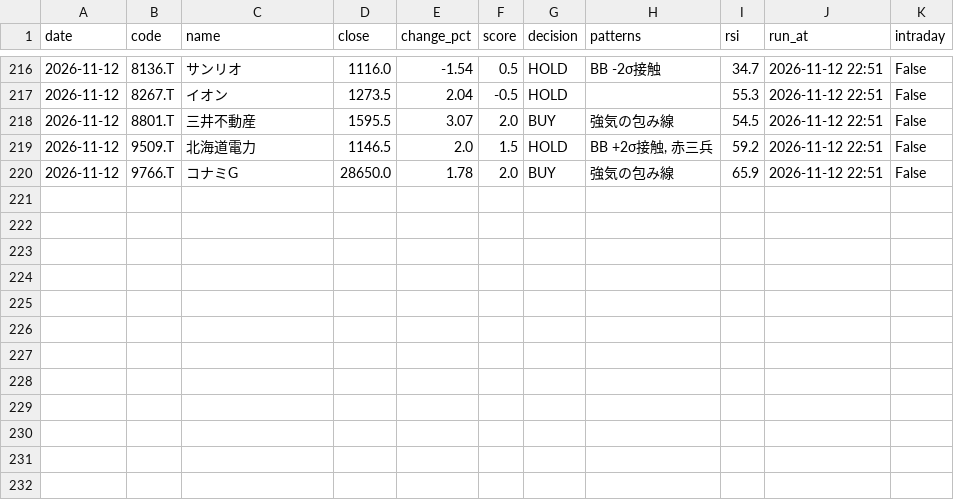
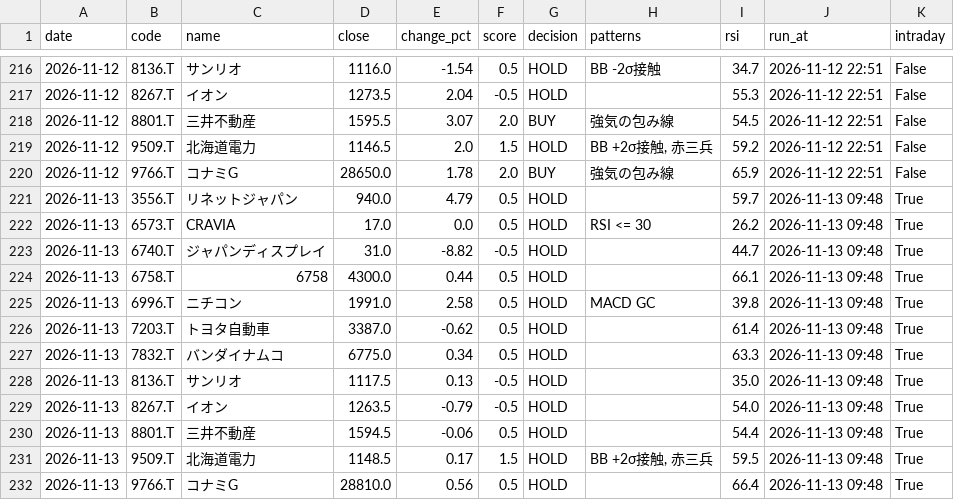
Before and after one commit to stock-bot-user64/stock-signal-ct64, a CSV file: data/history.csv, drawn as a sheet; only a part is shown, gaps mark what is left out; the diff names each change by its address in the sheet, - before the commit and + after, or states it on an @@ line.

```diff
--- a/data/history.csv
+++ b/data/history.csv
+row 221: 2026-11-13 | 3556.T | リネットジャパン | 940.0 | 4.79 | 0.5 | HOLD |  | 59.7 | 2026-11-13 09:48 | True
+row 222: 2026-11-13 | 6573.T | CRAVIA | 17.0 | 0.0 | 0.5 | HOLD | RSI <= 30 | 26.2 | 2026-11-13 09:48 | True
+row 223: 2026-11-13 | 6740.T | ジャパンディスプレイ | 31.0 | -8.82 | -0.5 | HOLD |  | 44.7 | 2026-11-13 09:48 | True
+row 224: 2026-11-13 | 6758.T | 6758 | 4300.0 | 0.44 | 0.5 | HOLD |  | 66.1 | 2026-11-13 09:48 | True
+row 225: 2026-11-13 | 6996.T | ニチコン | 1991.0 | 2.58 | 0.5 | HOLD | MACD GC | 39.8 | 2026-11-13 09:48 | True
+row 226: 2026-11-13 | 7203.T | トヨタ自動車 | 3387.0 | -0.62 | 0.5 | HOLD |  | 61.4 | 2026-11-13 09:48 | True
+row 227: 2026-11-13 | 7832.T | バンダイナムコ | 6775.0 | 0.34 | 0.5 | HOLD |  | 63.3 | 2026-11-13 09:48 | True
+row 228: 2026-11-13 | 8136.T | サンリオ | 1117.5 | 0.13 | -0.5 | HOLD |  | 35.0 | 2026-11-13 09:48 | True
+row 229: 2026-11-13 | 8267.T | イオン | 1263.5 | -0.79 | -0.5 | HOLD |  | 54.0 | 2026-11-13 09:48 | True
+row 230: 2026-11-13 | 8801.T | 三井不動産 | 1594.5 | -0.06 | 0.5 | HOLD |  | 54.4 | 2026-11-13 09:48 | True
+row 231: 2026-11-13 | 9509.T | 北海道電力 | 1148.5 | 0.17 | 1.5 | HOLD | BB +2σ接触, 赤三兵 | 59.5 | 2026-11-13 09:48 | True
+row 232: 2026-11-13 | 9766.T | コナミG | 28810.0 | 0.56 | 0.5 | HOLD |  | 66.4 | 2026-11-13 09:48 | True
```
Also changed, not shown: 2 other files.
